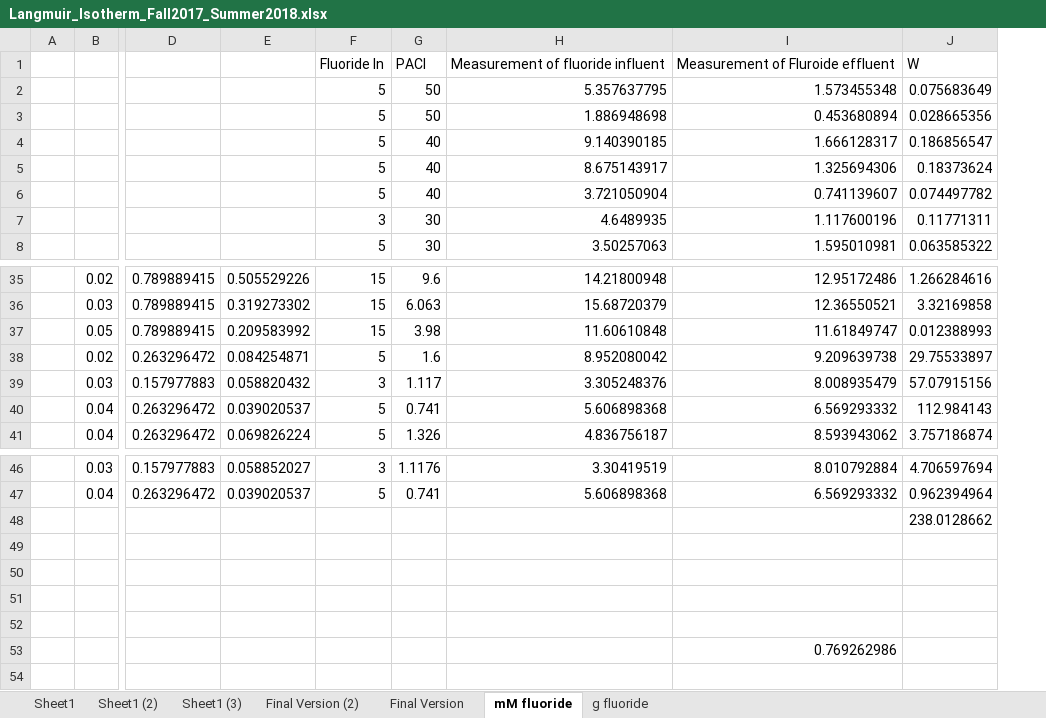
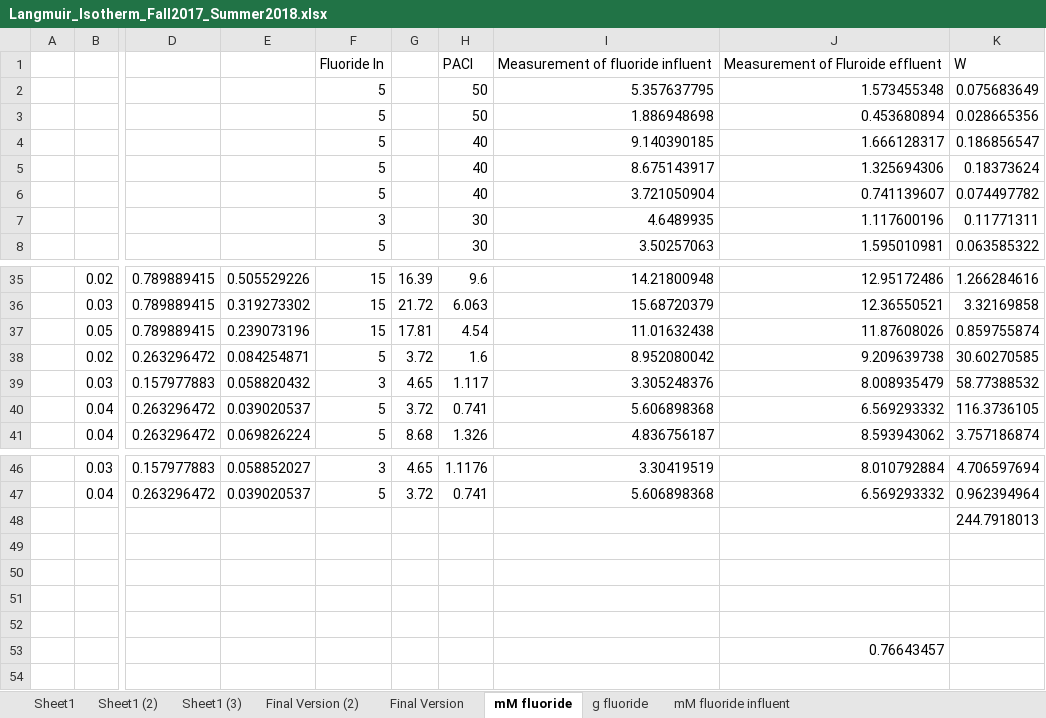
Before and after one commit to AguaClara/Fluoride-Auto, an Excel workbook: Langmuir_Isotherm_Fall2017_Summer2018.xlsx, sheet mM fluoride, drawn as a sheet; only a part is shown, gaps mark what is left out; values as stored, in another font and other column widths than the file's, no cell formats; charts and pictures not drawn; addresses are those after the commit; the diff names each change by its address in the sheet, - before the commit and + after, or states it on an @@ line.

```diff
--- a/Langmuir_Isotherm_Fall2017_Summer2018.xlsx (sheet mM fluoride)
+++ b/Langmuir_Isotherm_Fall2017_Summer2018.xlsx (sheet mM fluoride)
+sheet tab: mM fluoride influent
+column G, rows 35-41: 16.39 | 21.72 | 17.81 | 3.72 | 4.65 | 3.72 | 8.68; rows 46-47: 4.65 | 3.72
-E37: 0.209583992
+E37: 0.239073196
-H37: 3.98
+H37: 4.54
-I37: 11.60610848
+I37: 11.01632438
-J37: 11.61849747
+J37: 11.87608026
-K37: 0.012388993
+K37: 0.859755874
-K38: 29.75533897
+K38: 30.60270585
-K39: 57.07915156
+K39: 58.77388532
-K40: 112.984143
+K40: 116.3736105
-K48: 238.0128662
+K48: 244.7918013
-J53: 0.769262986
+J53: 0.76643457
```
Also changed, not shown: cell formats, formulas that keep their value, charts or pictures.
